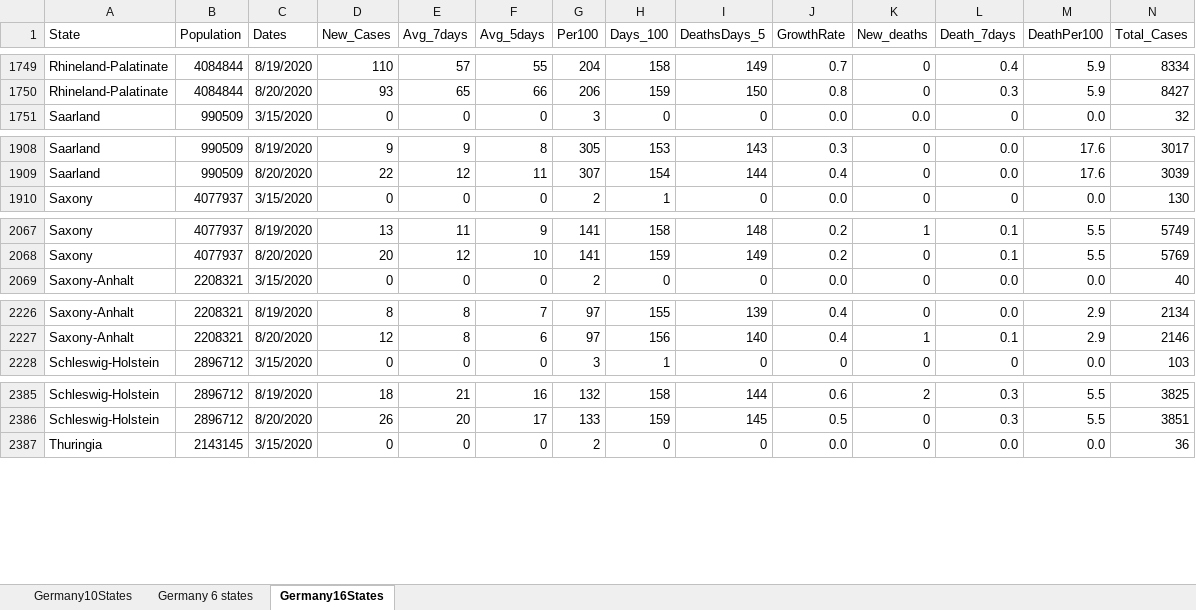
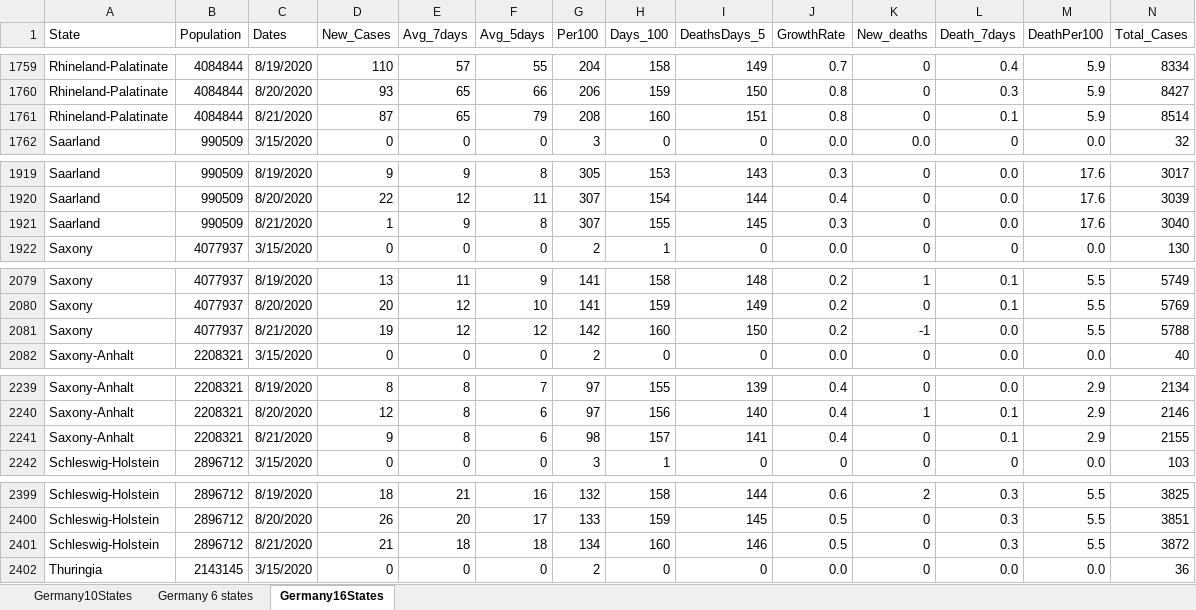
Before and after one commit to nyyubio/First_Website, an Excel workbook: static/data/Germany16StatesXLSX.xlsx, sheet Germany16States, drawn as a sheet; only a part is shown, gaps mark what is left out; values as stored, in another font and other column widths than the file's, no borders; rows hold the shown columns only; the diff covers the shown part only; the diff names each change by its address in the sheet, - before the commit and + after, or states it on an @@ line.

```diff
--- a/static/data/Germany16StatesXLSX.xlsx (sheet Germany16States)
+++ b/static/data/Germany16StatesXLSX.xlsx (sheet Germany16States)
+row 1761: Rhineland-Palatinate | 4084844 | 8/21/2020 | 87 | 65 | 79 | 208 | 160 | 151 | 0.8 | 0 | 0.1 | 5.9 | 8514
+row 1921: Saarland | 990509 | 8/21/2020 | 1 | 9 | 8 | 307 | 155 | 145 | 0.3 | 0 | 0.0 | 17.6 | 3040
+row 2081: Saxony | 4077937 | 8/21/2020 | 19 | 12 | 12 | 142 | 160 | 150 | 0.2 | -1 | 0.0 | 5.5 | 5788
+row 2241: Saxony-Anhalt | 2208321 | 8/21/2020 | 9 | 8 | 6 | 98 | 157 | 141 | 0.4 | 0 | 0.1 | 2.9 | 2155
+row 2401: Schleswig-Holstein | 2896712 | 8/21/2020 | 21 | 18 | 18 | 134 | 160 | 146 | 0.5 | 0 | 0.3 | 5.5 | 3872
```
Also changed, not shown: 11 added rows and 20 edited cells elsewhere in this sheet, formulas that keep their value, public/data/Germany16StatesXLSX.xlsx, 44 other files.
